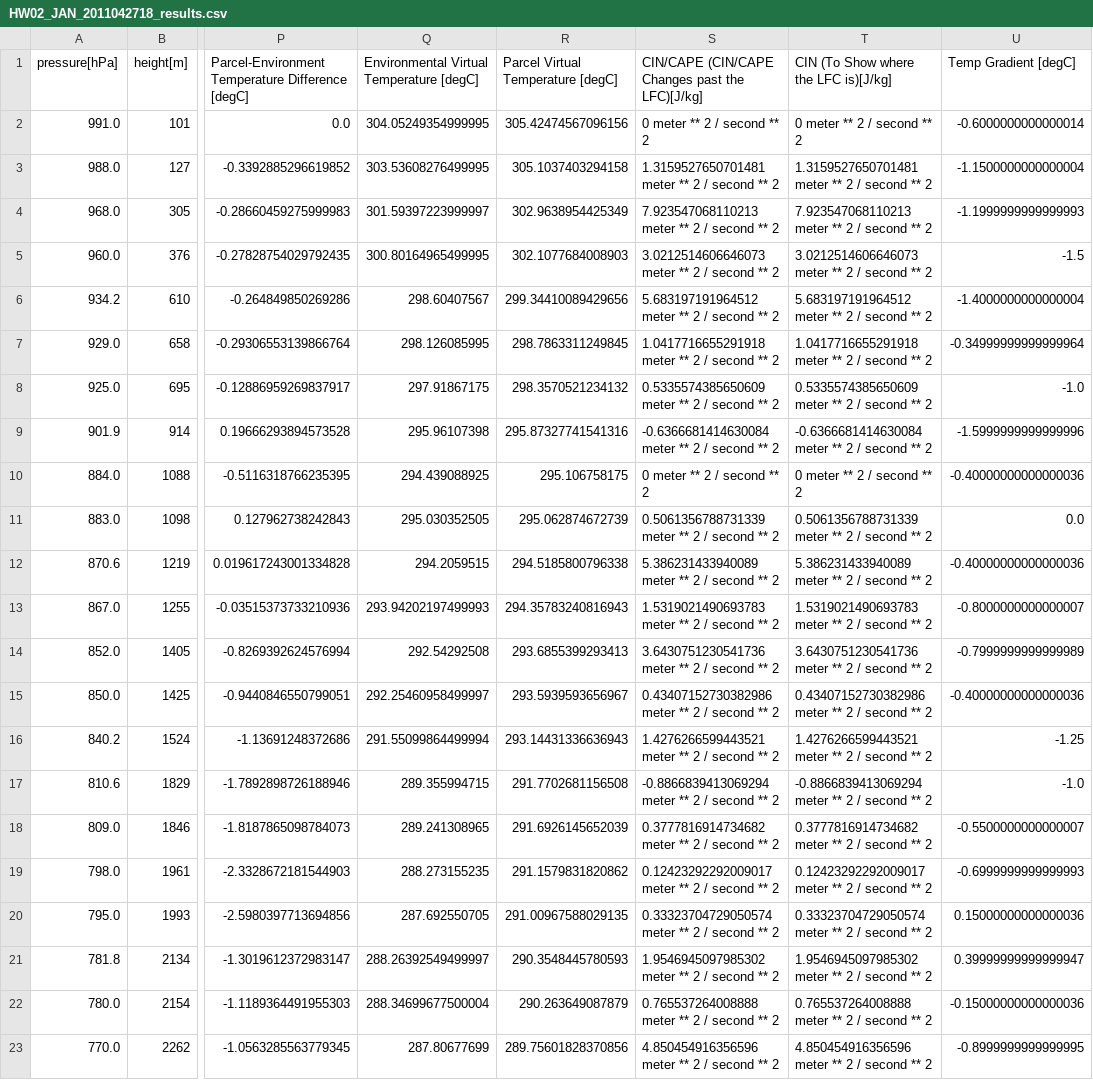
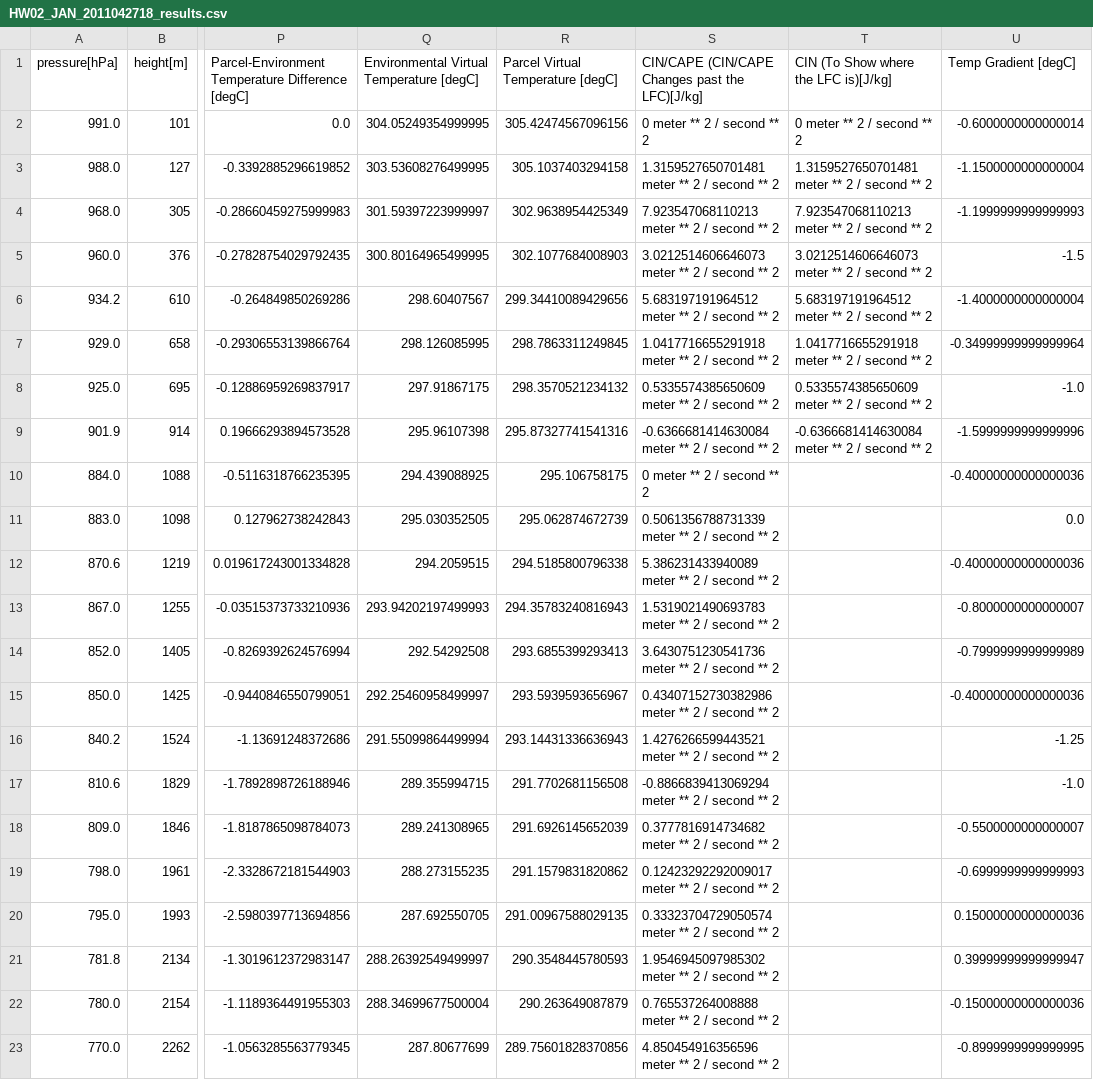
Before and after one commit to Roz-Roberts/Atmospheric-Sripts, a CSV file: HW2/HW02_JAN_2011042718_results.csv, drawn as a sheet; only a part is shown, gaps mark what is left out; the diff covers the shown part only; the diff names each change by its address in the sheet, - before the commit and + after, or states it on an @@ line.

```diff
--- a/HW2/HW02_JAN_2011042718_results.csv
+++ b/HW2/HW02_JAN_2011042718_results.csv
-T10: 0 meter ** 2 / second ** 2
+T10: (empty)
-T11: 0.5061356788731339 meter ** 2 / second ** 2
+T11: (empty)
-T12: 5.386231433940089 meter ** 2 / second ** 2
+T12: (empty)
-T13: 1.5319021490693783 meter ** 2 / second ** 2
+T13: (empty)
-T14: 3.6430751230541736 meter ** 2 / second ** 2
+T14: (empty)
-T15: 0.43407152730382986 meter ** 2 / second ** 2
+T15: (empty)
-T16: 1.4276266599443521 meter ** 2 / second ** 2
+T16: (empty)
-T17: -0.8866839413069294 meter ** 2 / second ** 2
+T17: (empty)
-T18: 0.3777816914734682 meter ** 2 / second ** 2
+T18: (empty)
-T19: 0.12423292292009017 meter ** 2 / second ** 2
+T19: (empty)
-T20: 0.33323704729050574 meter ** 2 / second ** 2
+T20: (empty)
-T21: 1.9546945097985302 meter ** 2 / second ** 2
+T21: (empty)
-T22: 0.765537264008888 meter ** 2 / second ** 2
+T22: (empty)
-T23: 4.850454916356596 meter ** 2 / second ** 2
+T23: (empty)
```
Also changed, not shown: 39 edited cells elsewhere in this file, HW2/HW02_JAN_2011042800_results.csv, HW2/HW02_JAN_2011042812_results.csv, 4 other files.
